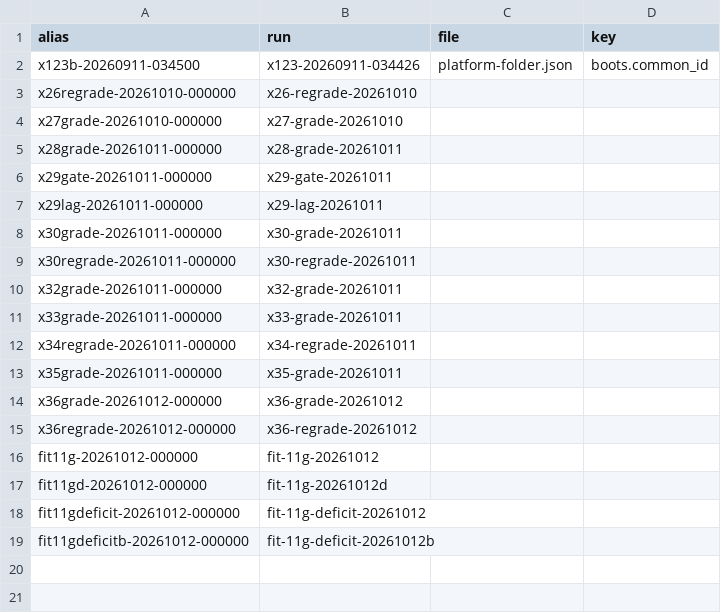
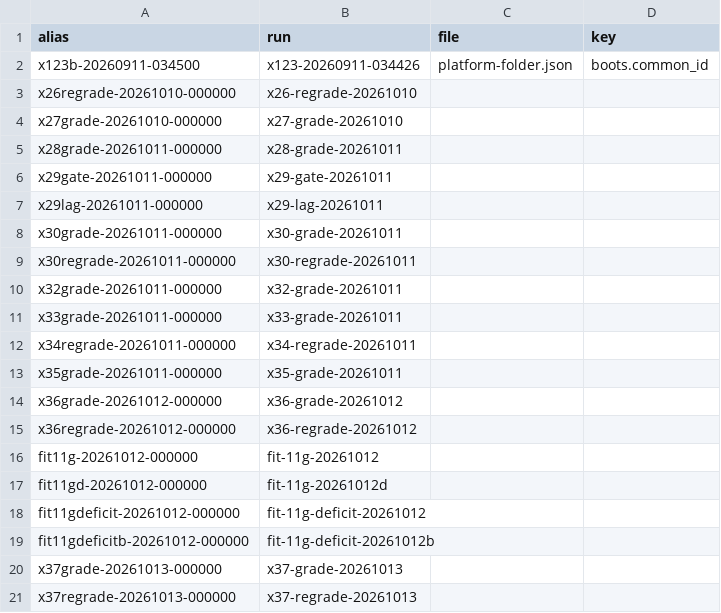
Before and after one commit to wengera/zomboid-mod-nutrition, a CSV file: docs/reference/run-aliases.csv, drawn as a sheet.

Commit message:
Pages: exercise grading — the graded Fitness bill, the wrapper route, the live readings, the stop wall and two lessons rules, with provisional tags T5.1-T5.19 (Plan 11h Task 5b)

```diff
--- a/docs/reference/run-aliases.csv
+++ b/docs/reference/run-aliases.csv
@@ -19 +19,3 @@ fit11gdeficit-20261012-000000,fit-11g-deficit-20261012,,
 fit11gdeficitb-20261012-000000,fit-11g-deficit-20261012b,,
+x37grade-20261013-000000,x37-grade-20261013,,
+x37regrade-20261013-000000,x37-regrade-20261013,,
```
Also changed, not shown: 8 other files.
